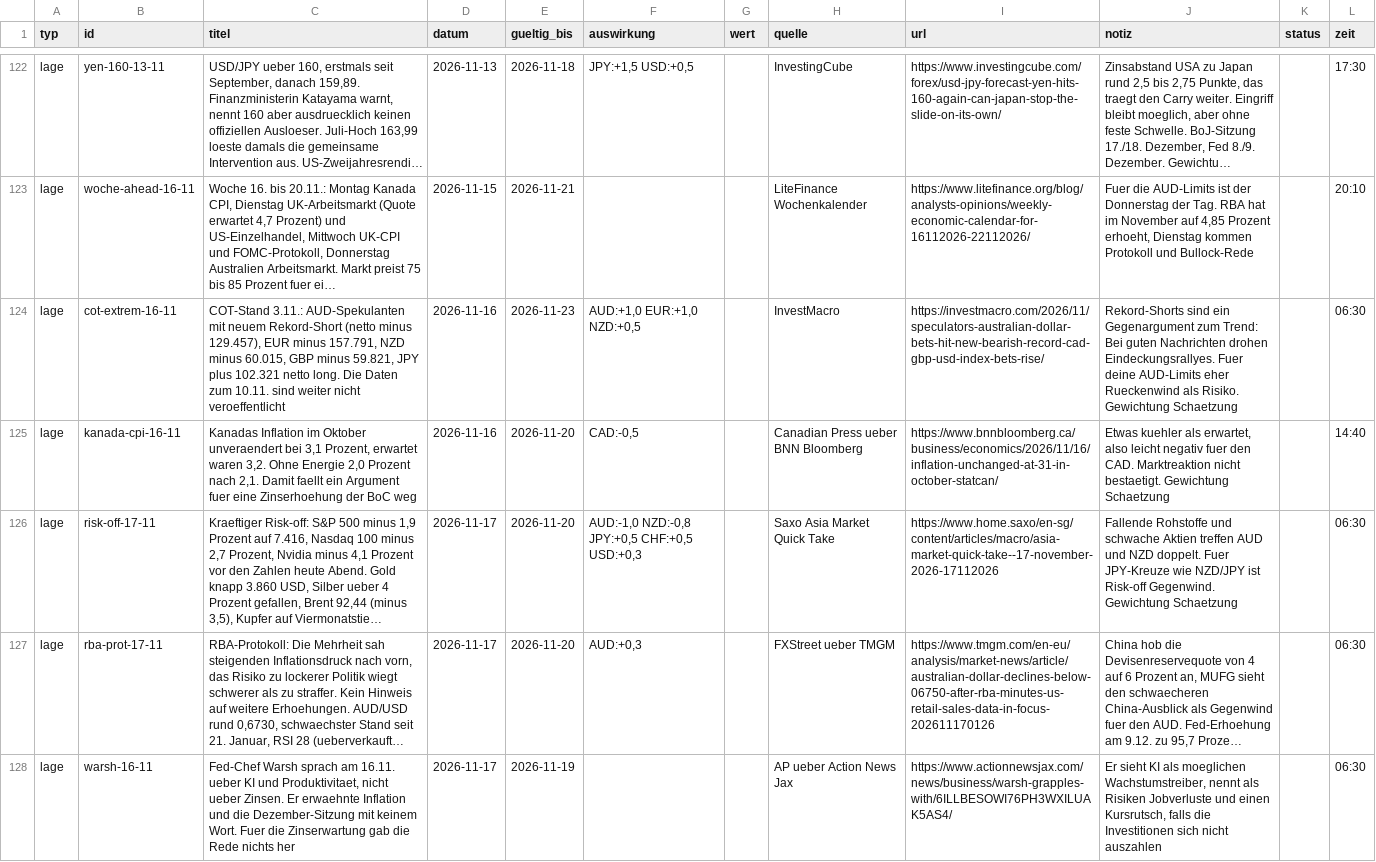
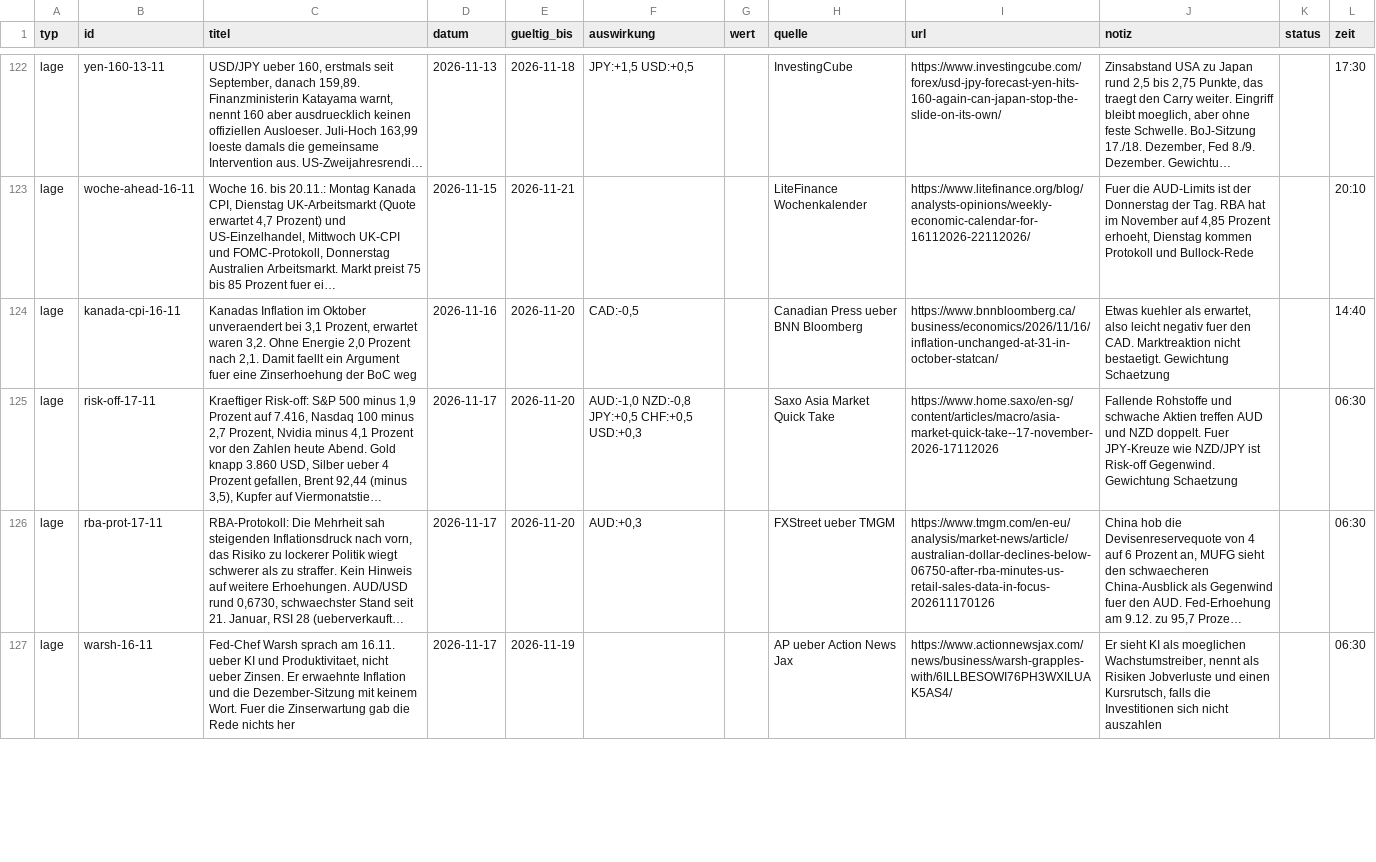
Before and after one commit to michelbrueck25-eng/journal-daten, a CSV file: lage.csv, drawn as a sheet; only a part is shown, gaps mark what is left out; long unchanged cells end in …; removed rows and columns are numbered as before the commit, all else as after; the diff covers the shown part only; the diff names each change by its address in the sheet, - before the commit and + after, or states it on an @@ line.

```diff
--- a/lage.csv
+++ b/lage.csv
-row 124: lage | cot-extrem-16-11 | COT-Stand 3.11.: AUD-Spekulanten mit neuem Rekord-Short (netto minus 129.457), EUR minus 157.791, NZD minus 60.015, GBP minus 59.821, JPY plus 102.321 netto long. Die Daten zum 10.11. sind weiter nicht veroeffentlicht | 2026-11-16 | 2026-11-23 | AUD:+1,0 EUR:+1,0 NZD:+0,5 |  | InvestMacro | https://investmacro.com/2026/11/speculators-australian-dollar-bets-hit-new-bearish-record-cad-gbp-usd-index-bets-rise/ | Rekord-Shorts sind ein Gegenargument zum Trend: Bei guten Nachrichten drohen Eindeckungsrallyes. Fuer deine AUD-Limits eher Rueckenwind als Risiko. Gewichtung Schaetzung |  | 06:30
```
Also changed, not shown: 1 added row elsewhere in this file, 2 other files.
